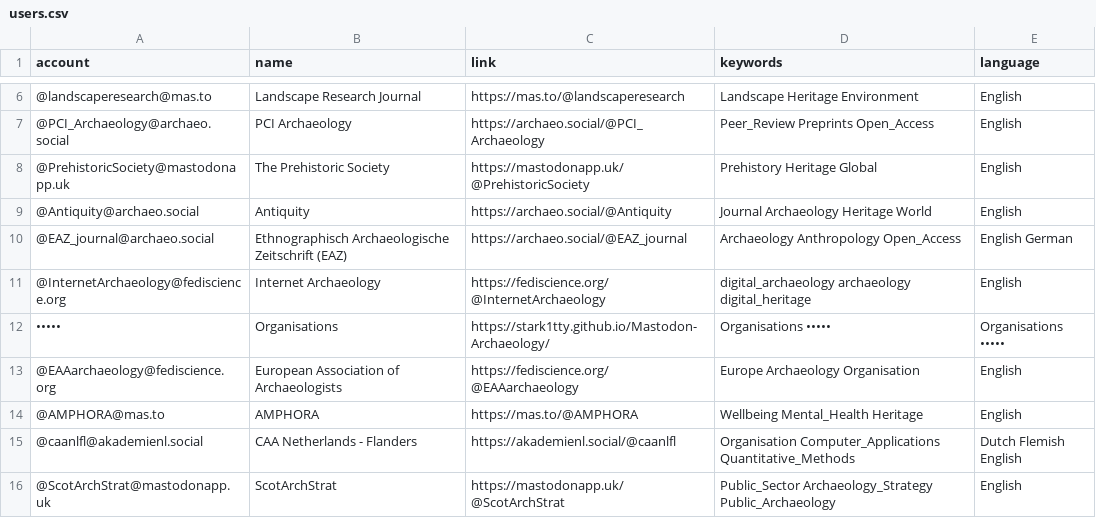
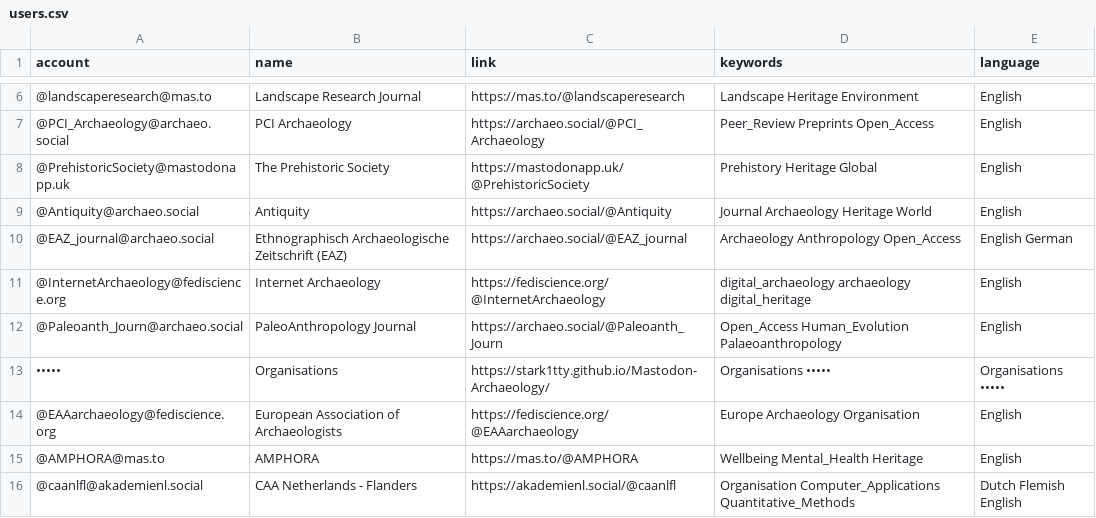
Before and after one commit to stark1tty/Mastodon-Archaeology, a CSV file: resources/users.csv, drawn as a sheet; only a part is shown, gaps mark what is left out; the shorter side is filled out with more unchanged rows.

Commit message:
Update users.csv

```diff
--- a/resources/users.csv
+++ b/resources/users.csv
@@ -11,2 +11,3 @@ account,name,link,keywords,language
 @InternetArchaeology@fediscience.org,Internet Archaeology,https://fediscience.org/@InternetArchaeology,digital_archaeology archaeology digital_heritage,English
+@Paleoanth_Journ@archaeo.social,PaleoAnthropology Journal,https://archaeo.social/@Paleoanth_Journ,Open_Access Human_Evolution Palaeoanthropology,English
 •••••,Organisations,https://stark1tty.github.io/Mastodon-Archaeology/,Organisations •••••,Organisations •••••
```
